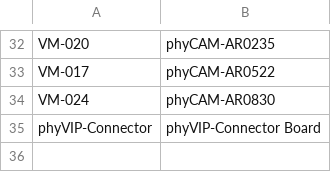
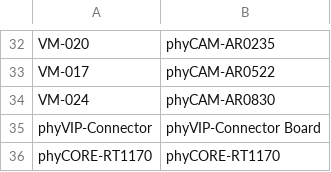
Before and after one commit to MPodolszki/ModuleRecognition, a CSV file: dataset/products/products.csv, drawn as a sheet; only a part is shown, gaps mark what is left out; the diff names each change by its address in the sheet, - before the commit and + after, or states it on an @@ line.

Commit message:
products.csv: phyCORE-RT1170

```diff
--- a/dataset/products/products.csv
+++ b/dataset/products/products.csv
+row 36: phyCORE-RT1170 | phyCORE-RT1170
```
